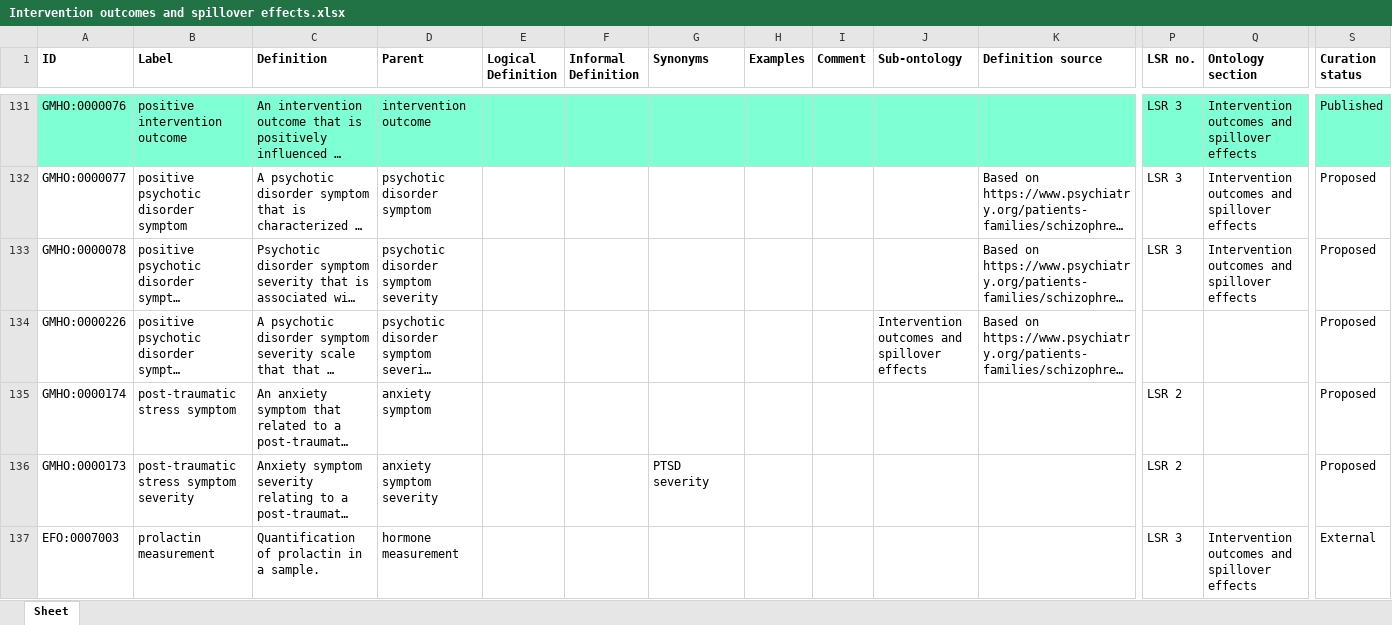
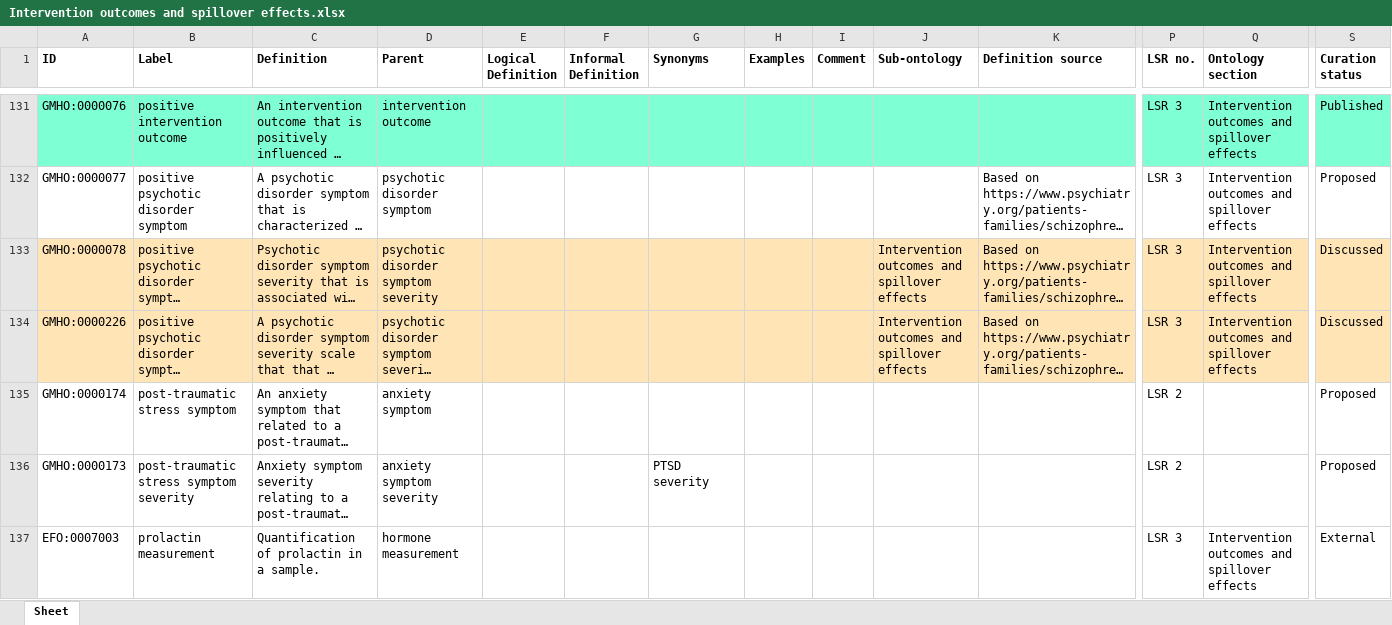
Before and after one commit to galenos-project/mental-health-ontology, an Excel workbook: Intervention outcomes and spillover effects/Intervention outcomes and spillover effects.xlsx, sheet Sheet, drawn as a sheet; only a part is shown, gaps mark what is left out; long unchanged cells end in …; values as stored, in another font and other column widths than the file's, no borders; the diff covers the shown part only; the diff names each change by its address in the sheet, - before the commit and + after, or states it on an @@ line.

Commit message:
Updating Intervention outcomes and spillover effects.xlsx

```diff
--- a/Intervention outcomes and spillover effects/Intervention outcomes and spillover effects.xlsx (sheet Sheet)
+++ b/Intervention outcomes and spillover effects/Intervention outcomes and spillover effects.xlsx (sheet Sheet)
-A133:S134 fill: none
+A133:S134 fill: #FFE4B5
-J133 (Sub-ontology): (empty)
+J133 (Sub-ontology): Intervention outcomes and spillover effects
-S133:S134 (Curation status): Proposed
+S133:S134 (Curation status): Discussed
-P134 (LSR no.): (empty)
+P134 (LSR no.): LSR 3
-Q134 (Ontology section): (empty)
+Q134 (Ontology section): Intervention outcomes and spillover effects
```
Also changed, not shown: cell formats elsewhere in this sheet.
